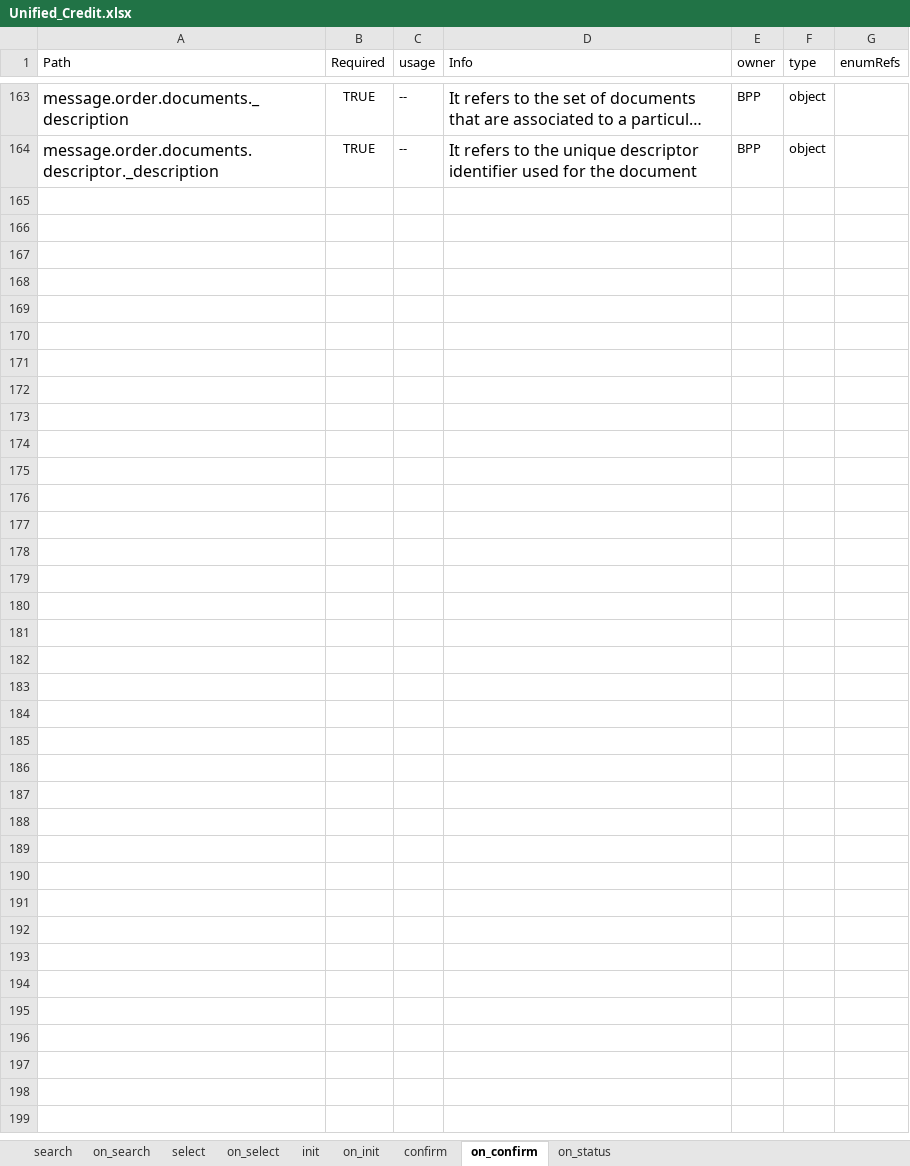
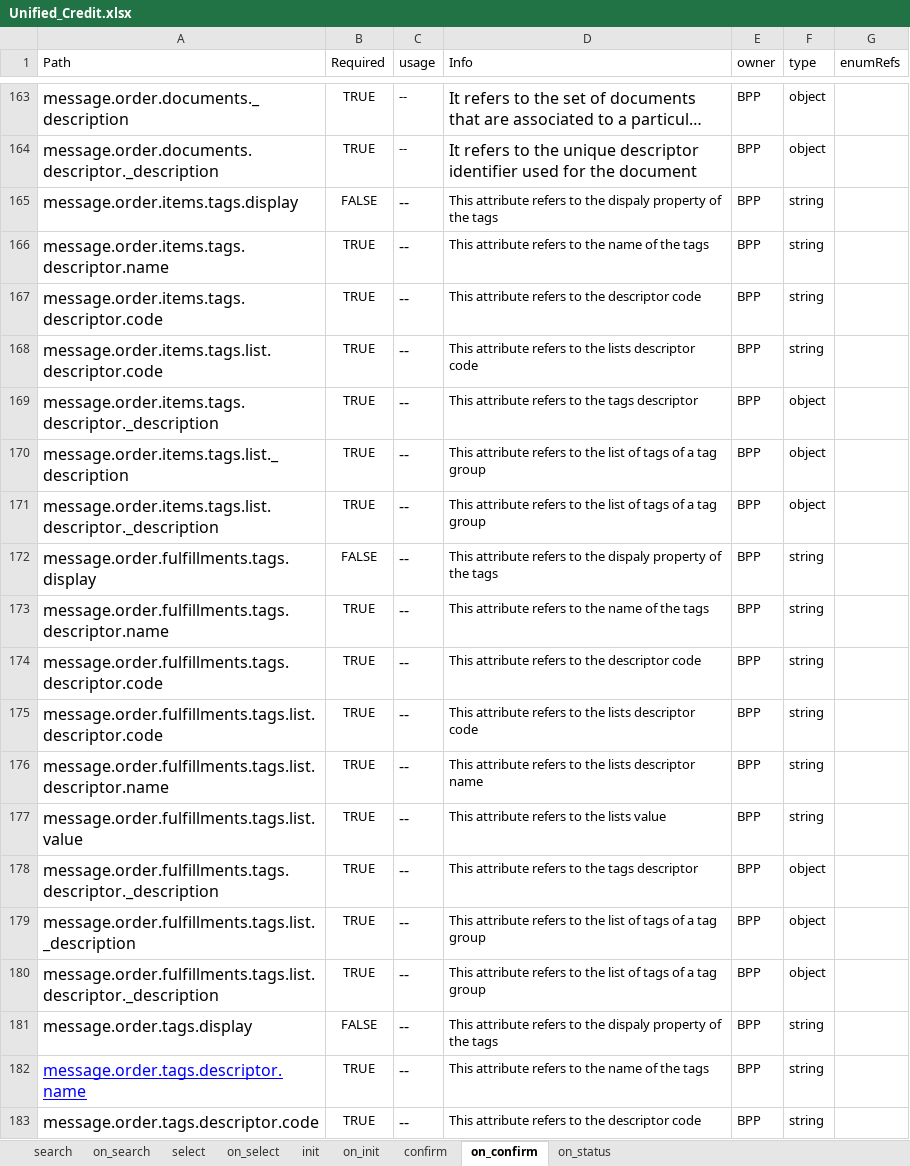
Before and after one commit to ONDC-Official/ONDC-FIS-Specifications, an Excel workbook: api/components/Unified_Credit.xlsx, sheet on_confirm, drawn as a sheet; only a part is shown, gaps mark what is left out; long unchanged cells end in …; values as stored, in another font and other column widths than the file's, no borders; charts and pictures not drawn; the diff covers the shown part only; the diff names each change by its address in the sheet, - before the commit and + after, or states it on an @@ line.

Commit message:
wip: attributes generationm

```diff
--- a/api/components/Unified_Credit.xlsx (sheet on_confirm)
+++ b/api/components/Unified_Credit.xlsx (sheet on_confirm)
+row 165: message.order.items.tags.display | FALSE | -- | This attribute refers to the dispaly property of the tags | BPP | string
+row 166: message.order.items.tags.descriptor.name | TRUE | -- | This attribute refers to the name of the tags | BPP | string
+row 167: message.order.items.tags.descriptor.code | TRUE | -- | This attribute refers to the descriptor code | BPP | string
+row 168: message.order.items.tags.list.descriptor.code | TRUE | -- | This attribute refers to the lists descriptor code | BPP | string
+row 169: message.order.items.tags.descriptor._description | TRUE | -- | This attribute refers to the tags descriptor | BPP | object
+row 170: message.order.items.tags.list._description | TRUE | -- | This attribute refers to the list of tags of a tag group | BPP | object
+row 171: message.order.items.tags.list.descriptor._description | TRUE | -- | This attribute refers to the list of tags of a tag group | BPP | object
+row 172: message.order.fulfillments.tags.display | FALSE | -- | This attribute refers to the dispaly property of the tags | BPP | string
+row 173: message.order.fulfillments.tags.descriptor.name | TRUE | -- | This attribute refers to the name of the tags | BPP | string
+row 174: message.order.fulfillments.tags.descriptor.code | TRUE | -- | This attribute refers to the descriptor code | BPP | string
+row 175: message.order.fulfillments.tags.list.descriptor.code | TRUE | -- | This attribute refers to the lists descriptor code | BPP | string
+row 176: message.order.fulfillments.tags.list.descriptor.name | TRUE | -- | This attribute refers to the lists descriptor name | BPP | string
+row 177: message.order.fulfillments.tags.list.value | TRUE | -- | This attribute refers to the lists value | BPP | string
+row 178: message.order.fulfillments.tags.descriptor._description | TRUE | -- | This attribute refers to the tags descriptor | BPP | object
+row 179: message.order.fulfillments.tags.list._description | TRUE | -- | This attribute refers to the list of tags of a tag group | BPP | object
+row 180: message.order.fulfillments.tags.list.descriptor._description | TRUE | -- | This attribute refers to the list of tags of a tag group | BPP | object
+row 181: message.order.tags.display | FALSE | -- | This attribute refers to the dispaly property of the tags | BPP | string
+row 182: message.order.tags.descriptor.name | TRUE | -- | This attribute refers to the name of the tags | BPP | string
+row 183: message.order.tags.descriptor.code | TRUE | -- | This attribute refers to the descriptor code | BPP | string
```
Also changed, not shown: 58 added rows, 16 edited cells and cell formats elsewhere in this sheet, sheet on_search, sheet on_init, sheet on_status, sheet on_select, sheet confirm, sheet init, 2 more sheets, 9 other files.
